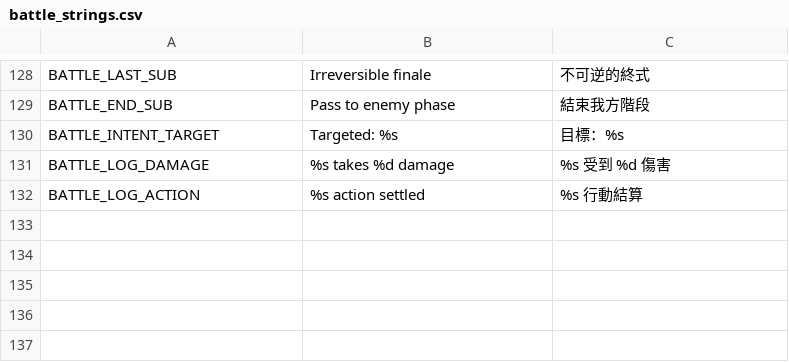
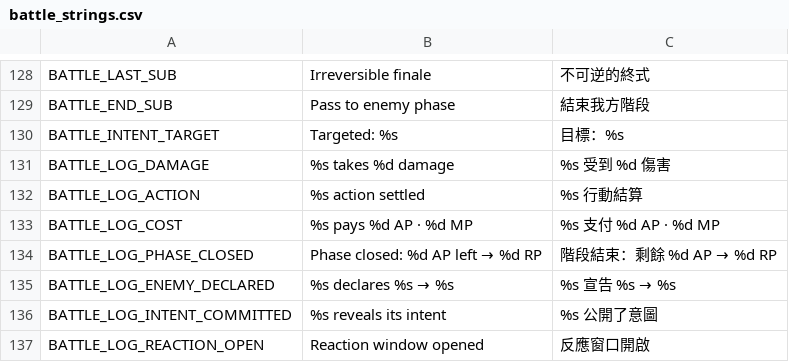
Before and after one commit to KuroNekoLi/arbitrium-nexus-godot, a CSV file: resources/ui/battle_strings.csv, drawn as a sheet; only a part is shown, gaps mark what is left out; the diff names each change by its address in the sheet, - before the commit and + after, or states it on an @@ line.

```diff
--- a/resources/ui/battle_strings.csv
+++ b/resources/ui/battle_strings.csv
+row 133: BATTLE_LOG_COST | %s pays %d AP · %d MP | %s 支付 %d AP · %d MP
+row 134: BATTLE_LOG_PHASE_CLOSED | Phase closed: %d AP left → %d RP | 階段結束：剩餘 %d AP → %d RP
+row 135: BATTLE_LOG_ENEMY_DECLARED | %s declares %s → %s | %s 宣告 %s → %s
+row 136: BATTLE_LOG_INTENT_COMMITTED | %s reveals its intent | %s 公開了意圖
+row 137: BATTLE_LOG_REACTION_OPEN | Reaction window opened | 反應窗口開啟
```
Also changed, not shown: 16 other files.
